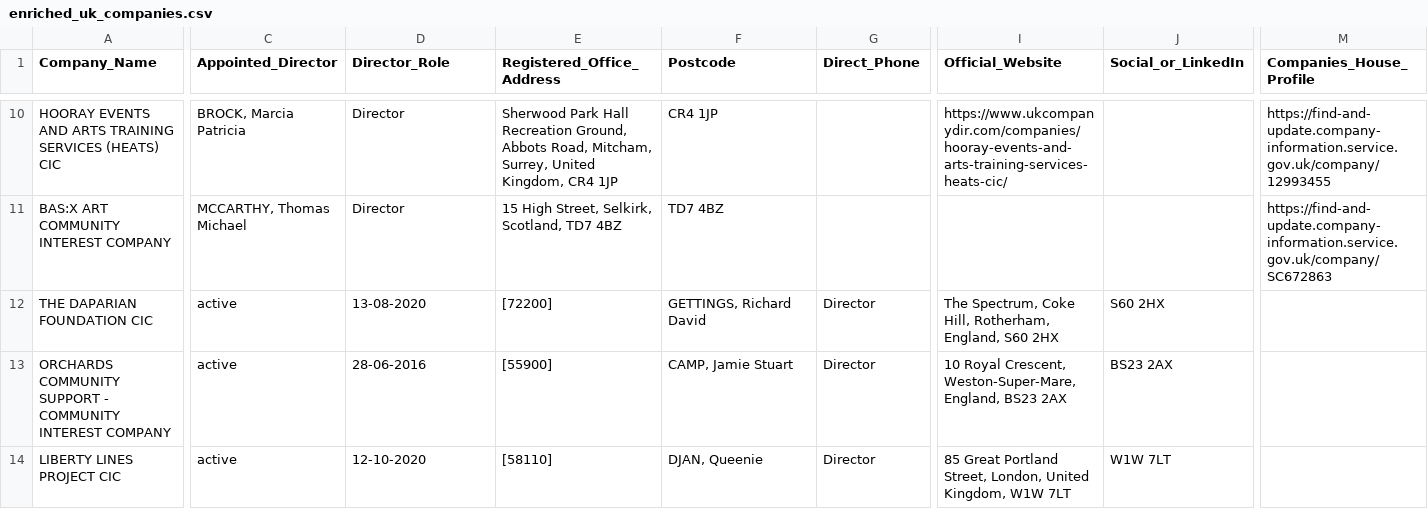
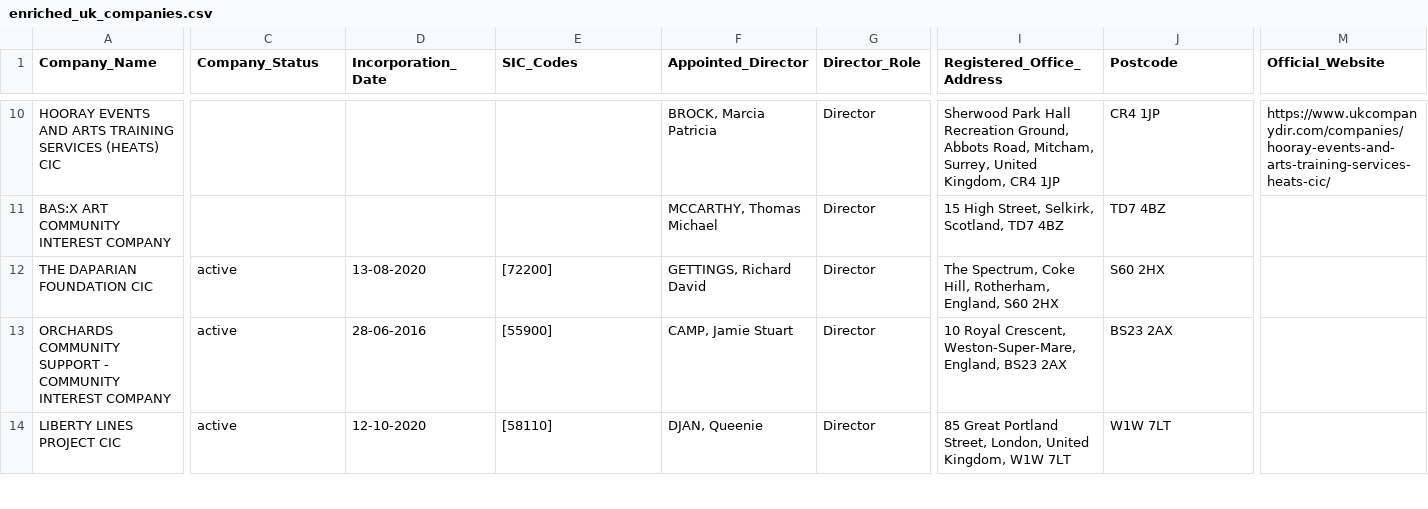
Before and after one commit to ithis0623-png/ciaCommisionLeadsAutomation, a CSV file: enriched_uk_companies.csv, drawn as a sheet; only a part is shown, gaps mark what is left out; the diff covers the shown part only; the diff names each change by its address in the sheet, - before the commit and + after, or states it on an @@ line.

Commit message:
Format: normalize CSV columns to uniform 18-field schema across all 231 rows [skip ci]

```diff
--- a/enriched_uk_companies.csv
+++ b/enriched_uk_companies.csv
-C1: Appointed_Director
+C1: Company_Status
-D1: Director_Role
+D1: Incorporation_Date
-E1: Registered_Office_Address
+E1: SIC_Codes
-F1: Postcode
+F1: Appointed_Director
-G1: Direct_Phone
+G1: Director_Role
-I1: Official_Website
+I1: Registered_Office_Address
-J1: Social_or_LinkedIn
+J1: Postcode
-M1: Companies_House_Profile
+M1: Official_Website
-C10 (Company_Status): BROCK, Marcia Patricia
+C10 (Company_Status): (empty)
-D10:D11 (Incorporation_Date): Director
+D10:D11 (Incorporation_Date): (empty)
-E10 (SIC_Codes): Sherwood Park Hall Recreation Ground, Abbots Road, Mitcham, Surrey, United Kingdom, CR4 1JP
+E10 (SIC_Codes): (empty)
-F10 (Appointed_Director): CR4 1JP
+F10 (Appointed_Director): BROCK, Marcia Patricia
-G10:G11 (Director_Role): (empty)
+G10:G11 (Director_Role): Director
-I10 (Registered_Office_Address): https://www.ukcompanydir.com/companies/hooray-events-and-arts-training-services-heats-cic/
+I10 (Registered_Office_Address): Sherwood Park Hall Recreation Ground, Abbots Road, Mitcham, Surrey, United Kingdom, CR4 1JP
-J10 (Postcode): (empty)
+J10 (Postcode): CR4 1JP
-M10 (Official_Website): https://find-and-update.company-information.service.gov.uk/company/12993455
+M10 (Official_Website): https://www.ukcompanydir.com/companies/hooray-events-and-arts-training-services-heats-cic/
-C11 (Company_Status): MCCARTHY, Thomas Michael
+C11 (Company_Status): (empty)
-E11 (SIC_Codes): 15 High Street, Selkirk, Scotland, TD7 4BZ
+E11 (SIC_Codes): (empty)
-F11 (Appointed_Director): TD7 4BZ
+F11 (Appointed_Director): MCCARTHY, Thomas Michael
-I11 (Registered_Office_Address): (empty)
+I11 (Registered_Office_Address): 15 High Street, Selkirk, Scotland, TD7 4BZ
-J11 (Postcode): (empty)
+J11 (Postcode): TD7 4BZ
-M11 (Official_Website): https://find-and-update.company-information.service.gov.uk/company/SC672863
+M11 (Official_Website): (empty)
```
Also changed, not shown: 117 edited cells elsewhere in this file.
